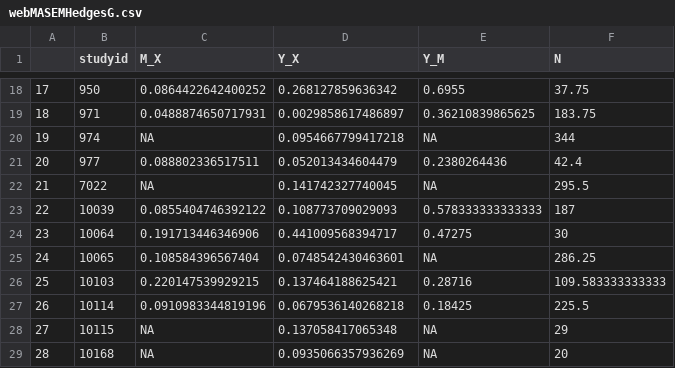
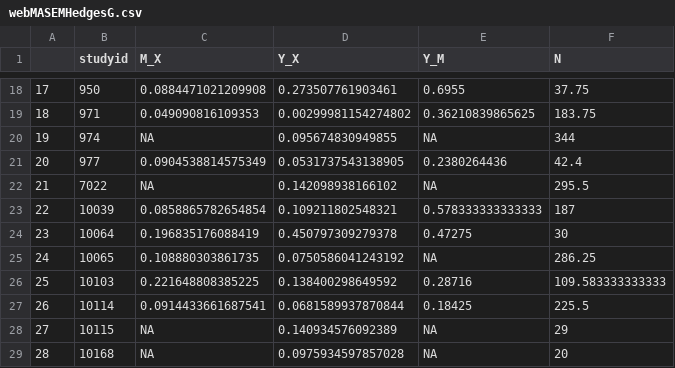
Before and after one commit to bgrsph/dataAnalysisEffectSizeMASEM, a CSV file: output/webMASEMHedgesG.csv, drawn as a sheet; only a part is shown, gaps mark what is left out; the diff covers the shown part only.

```diff
--- a/output/webMASEMHedgesG.csv
+++ b/output/webMASEMHedgesG.csv
@@ -18,12 +18,12 @@
-"17",950,0.0864422642400252,0.268127859636342,0.6955,37.75
-"18",971,0.0488874650717931,0.0029858617486897,0.36210839865625,183.75
-"19",974,NA,0.0954667799417218,NA,344
-"20",977,0.088802336517511,0.052013434604479,0.2380264436,42.4
-"21",7022,NA,0.141742327740045,NA,295.5
-"22",10039,0.0855404746392122,0.108773709029093,0.578333333333333,187
-"23",10064,0.191713446346906,0.441009568394717,0.47275,30
-"24",10065,0.108584396567404,0.0748542430463601,NA,286.25
-"25",10103,0.220147539929215,0.137464188625421,0.28716,109.583333333333
-"26",10114,0.0910983344819196,0.0679536140268218,0.18425,225.5
-"27",10115,NA,0.137058417065348,NA,29
-"28",10168,NA,0.0935066357936269,NA,20
+"17",950,0.0884471021209908,0.273507761903461,0.6955,37.75
+"18",971,0.049090816109353,0.00299981154274802,0.36210839865625,183.75
+"19",974,NA,0.095674830949855,NA,344
+"20",977,0.0904538814575349,0.0531737543138905,0.2380264436,42.4
+"21",7022,NA,0.142098938166102,NA,295.5
+"22",10039,0.0858865782654854,0.109211802548321,0.578333333333333,187
+"23",10064,0.196835176088419,0.450797309279378,0.47275,30
+"24",10065,0.108880303861735,0.0750586041243192,NA,286.25
+"25",10103,0.221648808385225,0.138400298649592,0.28716,109.583333333333
+"26",10114,0.0914433661687541,0.0681589937870844,0.18425,225.5
+"27",10115,NA,0.140934576092389,NA,29
+"28",10168,NA,0.0975934597857028,NA,20
```
Also changed, not shown: 31 edited cells elsewhere in this file, 4 other files.
